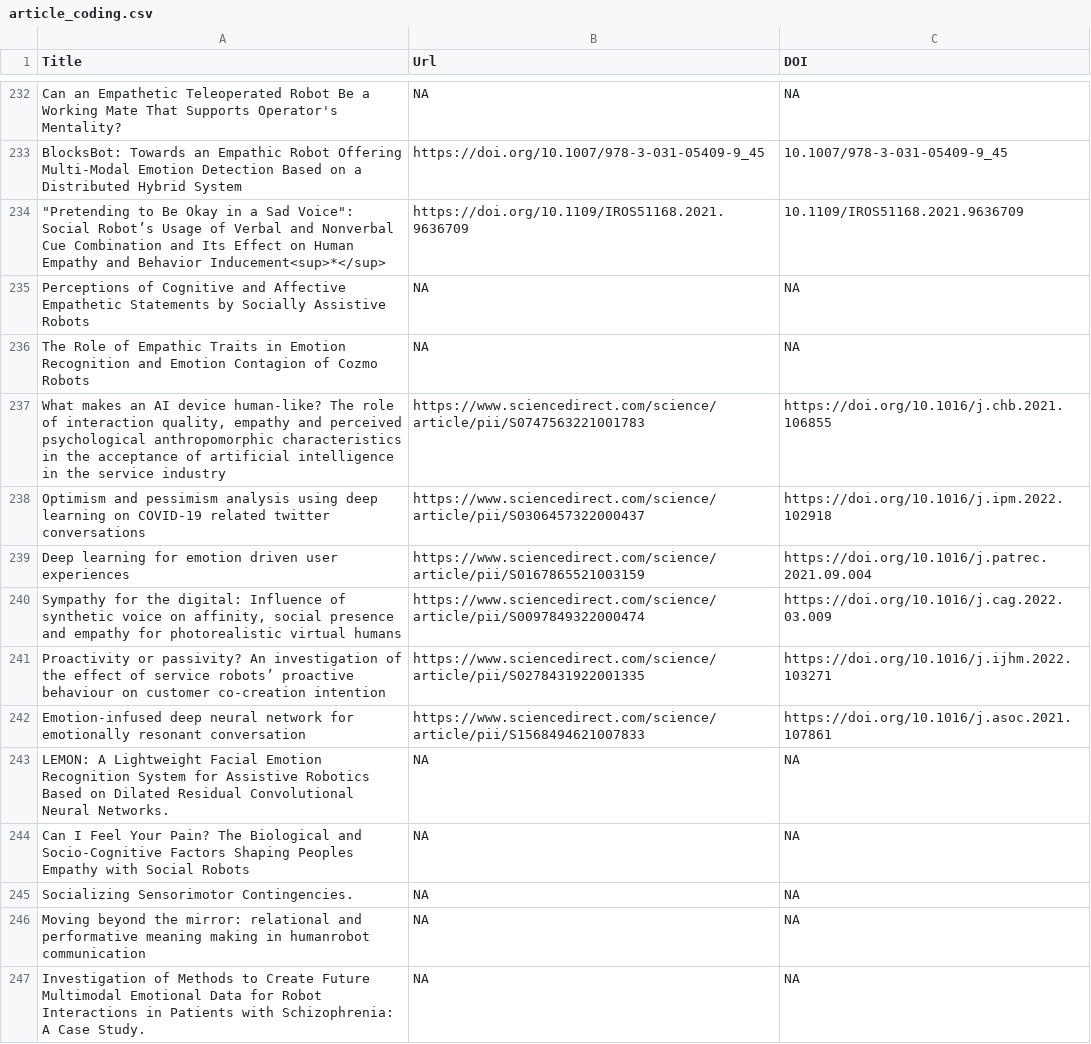
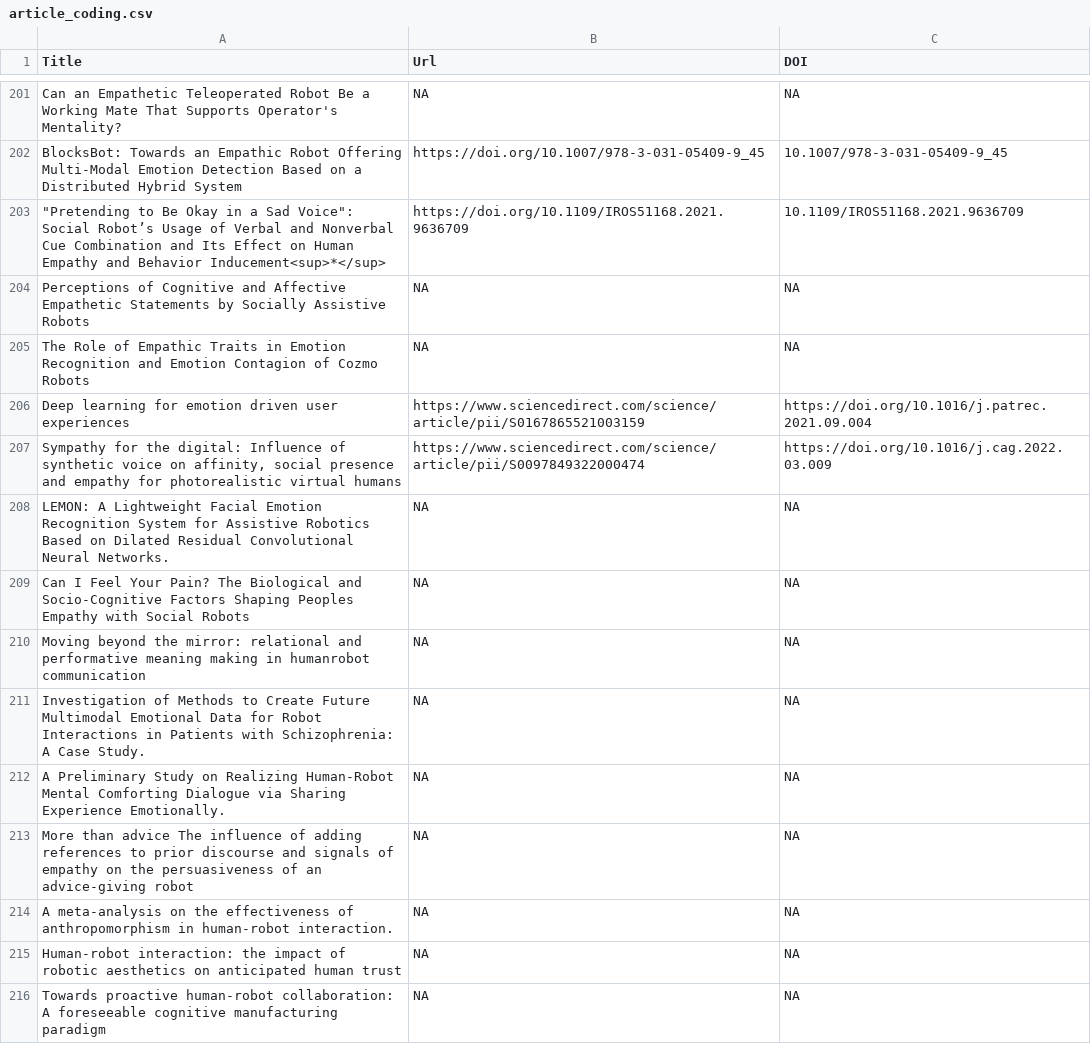
Before and after one commit to apartresearch/empathetic-ai, a CSV file: articles/article_coding.csv, drawn as a sheet; only a part is shown, gaps mark what is left out; the shorter side is filled out with more unchanged rows; the diff covers the shown part only.

```diff
--- a/articles/article_coding.csv
+++ b/articles/article_coding.csv
@@ -236,11 +205,6 @@ Perceptions of Cognitive and Affective Empathetic Statements by Socially Assisti
 The Role of Empathic Traits in Emotion Recognition and Emotion Contagion of Cozmo Robots;NA;NA
-What makes an AI device human-like? The role of interaction quality, empathy and perceived psychological anthropomorphic characteristics in the acceptance of artificial intelligence in the service industry;https://www.sciencedirect.com/science/article/pii/S0747563221001783;https://doi.org/10.1016/j.chb.2021.106855
-Optimism and pessimism analysis using deep learning on COVID-19 related twitter conversations;https://www.sciencedirect.com/science/article/pii/S0306457322000437;https://doi.org/10.1016/j.ipm.2022.102918
 Deep learning for emotion driven user experiences;https://www.sciencedirect.com/science/article/pii/S0167865521003159;https://doi.org/10.1016/j.patrec.2021.09.004
 Sympathy for the digital: Influence of synthetic voice on affinity, social presence and empathy for photorealistic virtual humans;https://www.sciencedirect.com/science/article/pii/S0097849322000474;https://doi.org/10.1016/j.cag.2022.03.009
-Proactivity or passivity? An investigation of the effect of service robots’ proactive behaviour on customer co-creation intention;https://www.sciencedirect.com/science/article/pii/S0278431922001335;https://doi.org/10.1016/j.ijhm.2022.103271
-Emotion-infused deep neural network for emotionally resonant conversation;https://www.sciencedirect.com/science/article/pii/S1568494621007833;https://doi.org/10.1016/j.asoc.2021.107861
 LEMON: A Lightweight Facial Emotion Recognition System for Assistive Robotics Based on Dilated Residual Convolutional Neural Networks.;NA;NA
 Can I Feel Your Pain? The Biological and Socio-Cognitive Factors Shaping Peoples Empathy with Social Robots;NA;NA
-Socializing Sensorimotor Contingencies.;NA;NA
 Moving beyond the mirror: relational and performative meaning making in humanrobot communication;NA;NA
```
Also changed, not shown: 37 removed rows elsewhere in this file, 19 other files.
